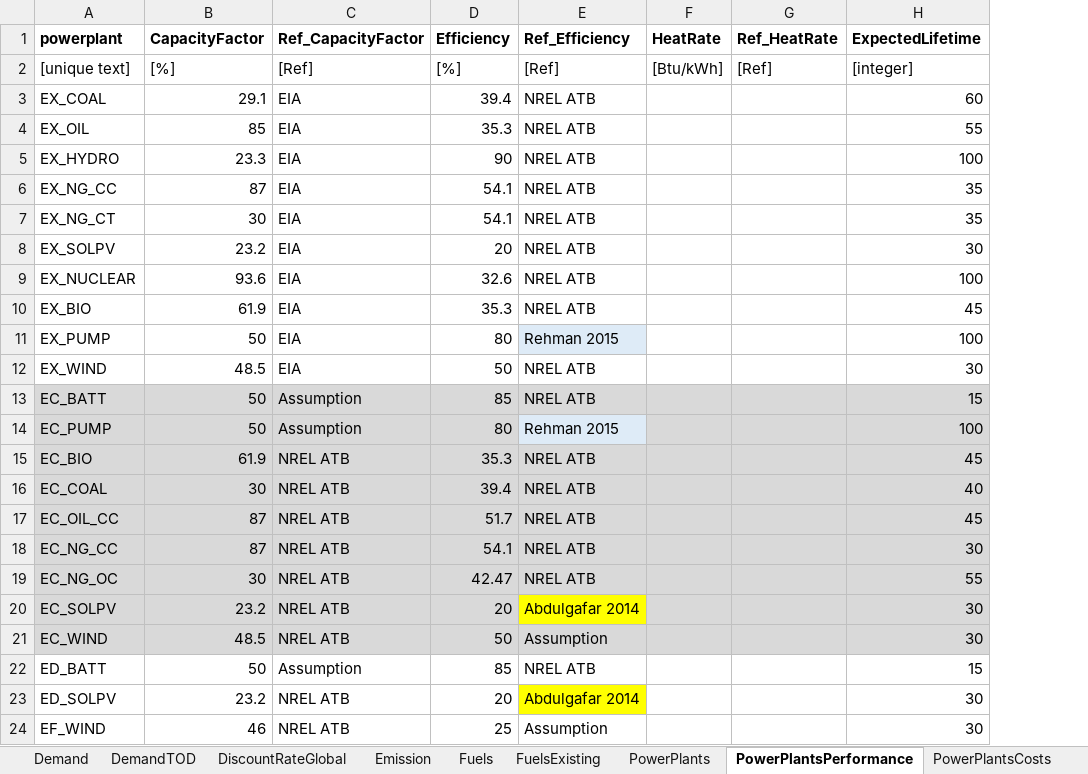
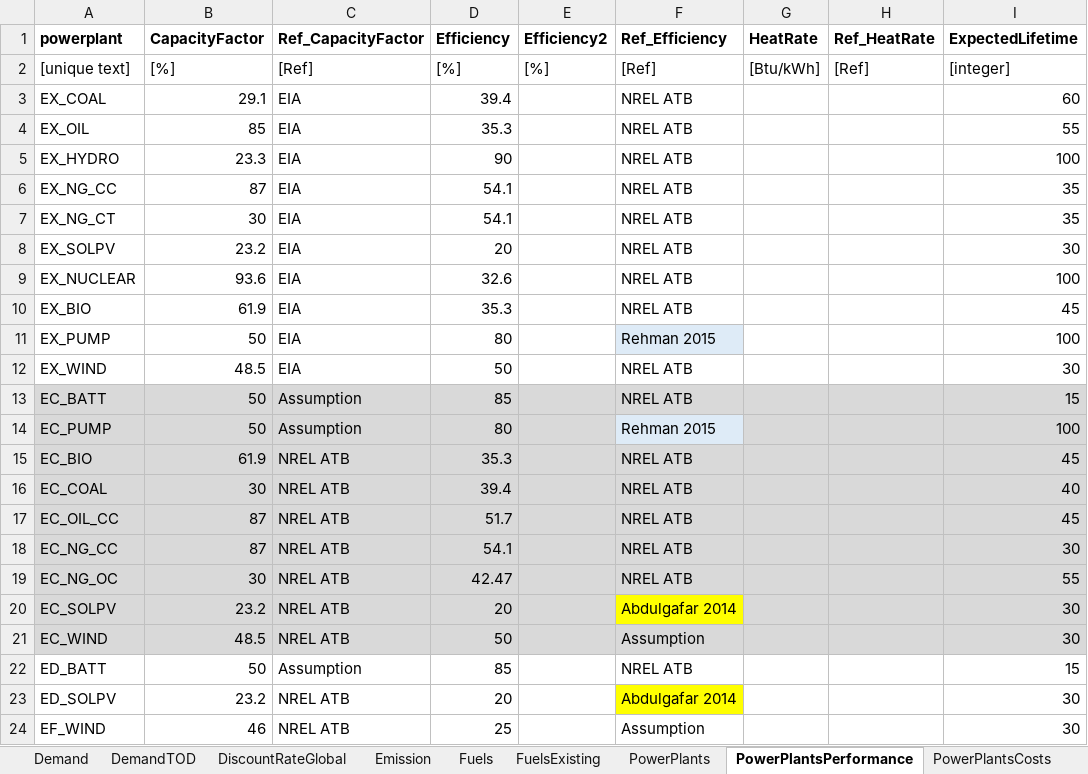
Before and after one commit to coopercenter/temoatools, an Excel workbook: projects/va_emerging_tech/data/data_va_noEmissionLimit.xlsx, sheet PowerPlantsPerformance, drawn as a sheet; only a part is shown; values as stored, in another font and other column widths than the file's, no borders; the diff names each change by its address in the sheet, - before the commit and + after, or states it on an @@ line.

Commit message:
Added ability for PowerPlant to run on two fuels.
Added fuel2 and efficiency2 to data files and db_schema_universal.db.

Added lines of code to temoa_model_build.py and move_data_to_universal_db.py to add fuel2 and efficiency2 to the model.

Note: Will make updates to other project data files later.

```diff
--- a/projects/va_emerging_tech/data/data_va_noEmissionLimit.xlsx (sheet PowerPlantsPerformance)
+++ b/projects/va_emerging_tech/data/data_va_noEmissionLimit.xlsx (sheet PowerPlantsPerformance)
+column E (Efficiency2), row 2: [%]
```
Also changed, not shown: sheet PowerPlants, projects/va_emerging_tech/data/data_H2_VFB.xlsx, projects/va_emerging_tech/data/data_emerging_tech.xlsx, 3 other files.
